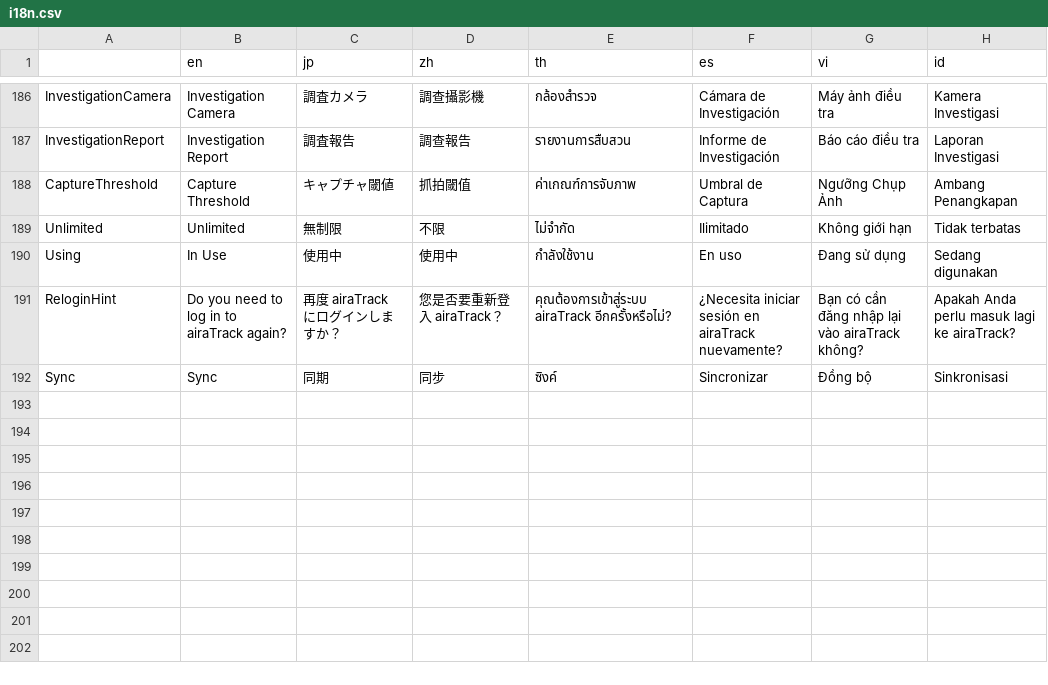
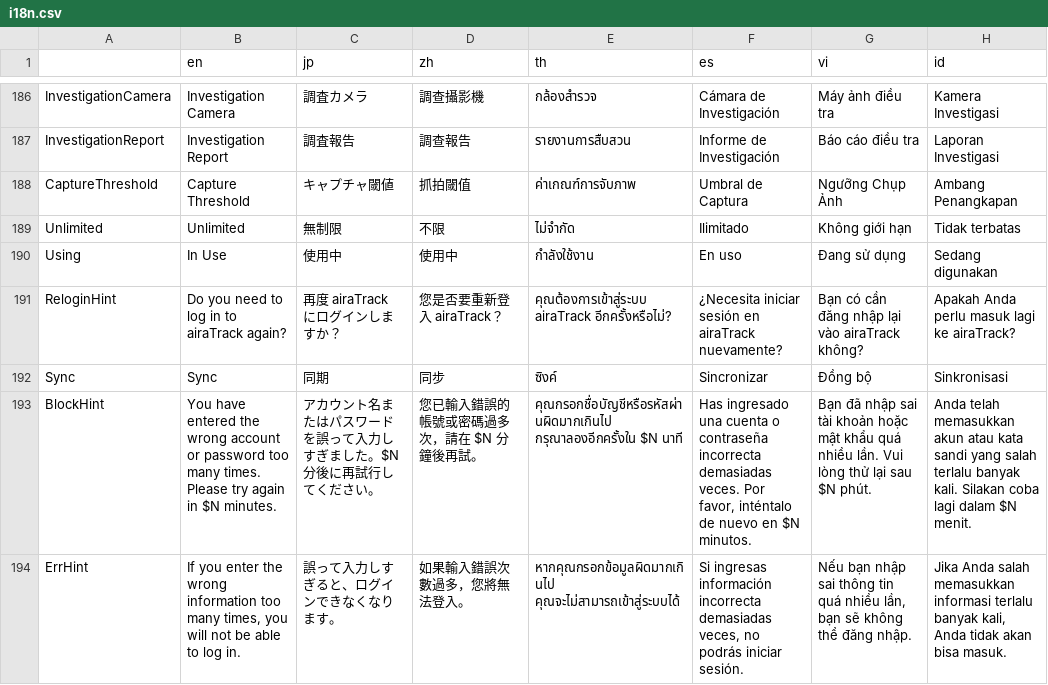
Before and after one commit to e234xp/airaTrack-Client-v2, a CSV file: src/plugins/i18n/i18n.csv, drawn as a sheet; only a part is shown, gaps mark what is left out.

```diff
--- a/src/plugins/i18n/i18n.csv
+++ b/src/plugins/i18n/i18n.csv
@@ -192 +192,3 @@ ReloginHint,Do you need to log in to airaTrack again?,再度 airaTrack にログ
 Sync,Sync,同期,同步,ซิงค์,Sincronizar,Đồng bộ,Sinkronisasi
+BlockHint,You have entered the wrong account or password too many times. Please try again in $N minutes.,アカウント名またはパスワードを誤って入力しすぎました。$N 分後に再試行してください。,您已輸入錯誤的帳號或密碼過多次，請在 $N 分鐘後再試。,คุณกรอกชื่อบัญชีหรือรหัสผ่านผิดมากเกินไป กรุณาลองอีกครั้งใน $N นาที,"Has ingresado una cuenta o contraseña incorrecta demasiadas veces. Por favor, inténtalo de nuevo en $N minutos.",Bạn đã nhập sai tài khoản hoặc mật khẩu quá nhiều lần. Vui lòng thử lại sau $N phút.,Anda telah memasukkan akun atau kata sandi yang salah terlalu banyak kali. Silakan coba lagi dalam $N menit.
+ErrHint,"If you enter the wrong information too many times, you will not be able to log in.",誤って入力しすぎると、ログインできなくなります。,如果輸入錯誤次數過多，您將無法登入。,หากคุณกรอกข้อมูลผิดมากเกินไป คุณจะไม่สามารถเข้าสู่ระบบได้,"Si ingresas información incorrecta demasiadas veces, no podrás iniciar sesión.","Nếu bạn nhập sai thông tin quá nhiều lần, bạn sẽ không thể đăng nhập.","Jika Anda salah memasukkan informasi terlalu banyak kali, Anda tidak akan bisa masuk."
```
Also changed, not shown: 9 other files.
